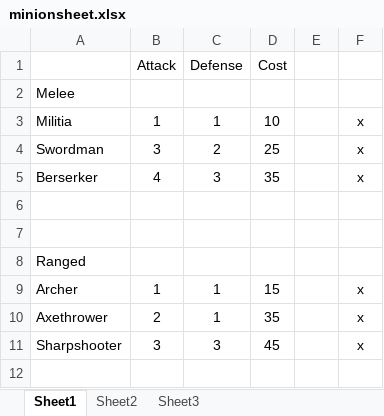
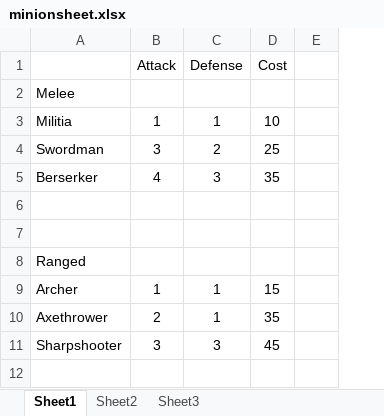
Before and after one commit to eekuurne/chatarum, an Excel workbook: tira_dokumentointi/minionsheet.xlsx, sheet Sheet1, drawn as a sheet; only a part is shown; values as stored, in another font and other column widths than the file's, no borders; the diff names each change by its address in the sheet, - before the commit and + after, or states it on an @@ line.

Commit message:
Dokumentointia päivitetty

```diff
--- a/tira_dokumentointi/minionsheet.xlsx (sheet Sheet1)
+++ b/tira_dokumentointi/minionsheet.xlsx (sheet Sheet1)
-column F, rows 3-11: x | x | x |  |  |  | x | x | x
```
Also changed, not shown: 9 other files.
